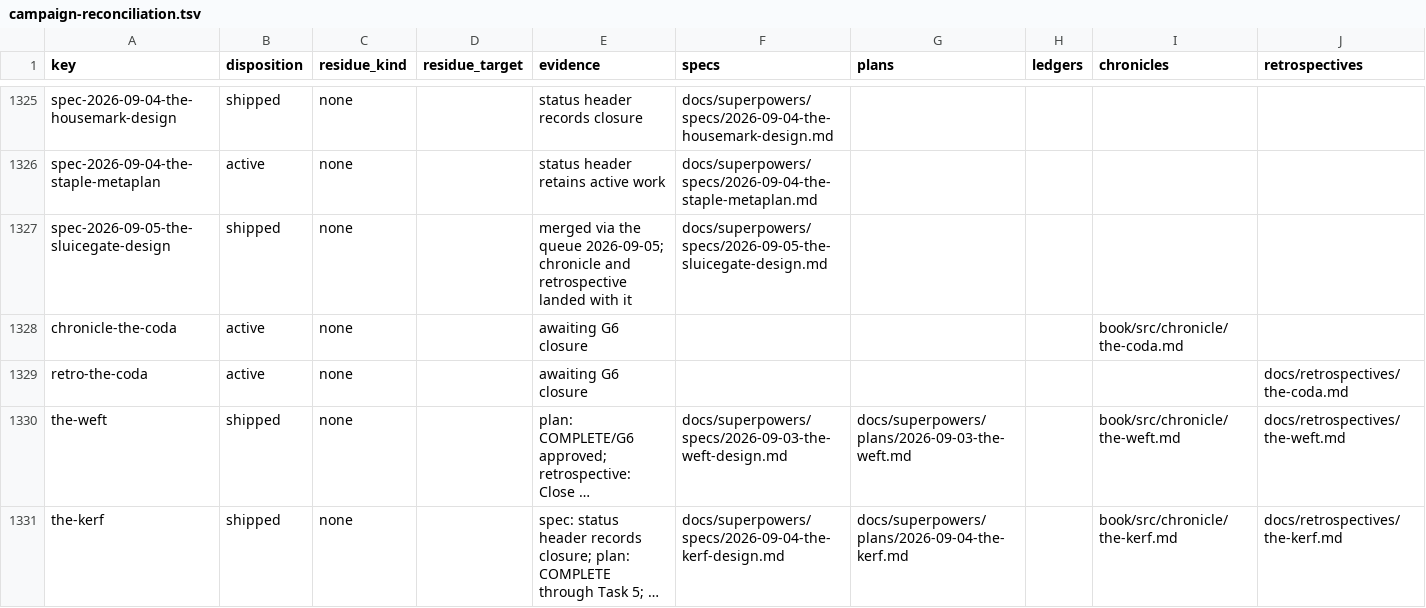
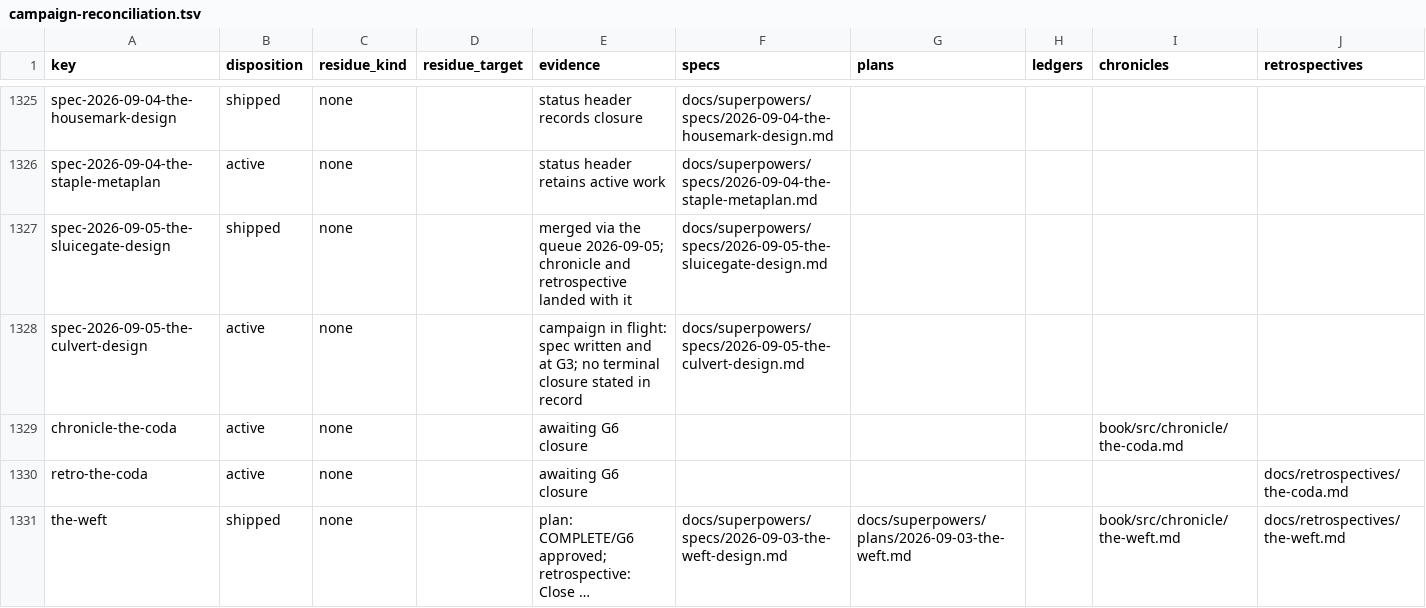
Before and after one commit to hornvale/hornvale, a TSV file: docs/audits/campaign-reconciliation.tsv, drawn as a sheet; only a part is shown, gaps mark what is left out; the shorter side is filled out with more unchanged rows; long unchanged cells end in …; the diff names each change by its address in the sheet, - before the commit and + after, or states it on an @@ line.

```diff
--- a/docs/audits/campaign-reconciliation.tsv
+++ b/docs/audits/campaign-reconciliation.tsv
+row 1328: spec-2026-09-05-the-culvert-design | active | none |  | campaign in flight: spec written and at G3; no terminal closure stated in record | docs/superpowers/specs/2026-09-05-the-culvert-design.md
```
Also changed, not shown: 2 other files.
